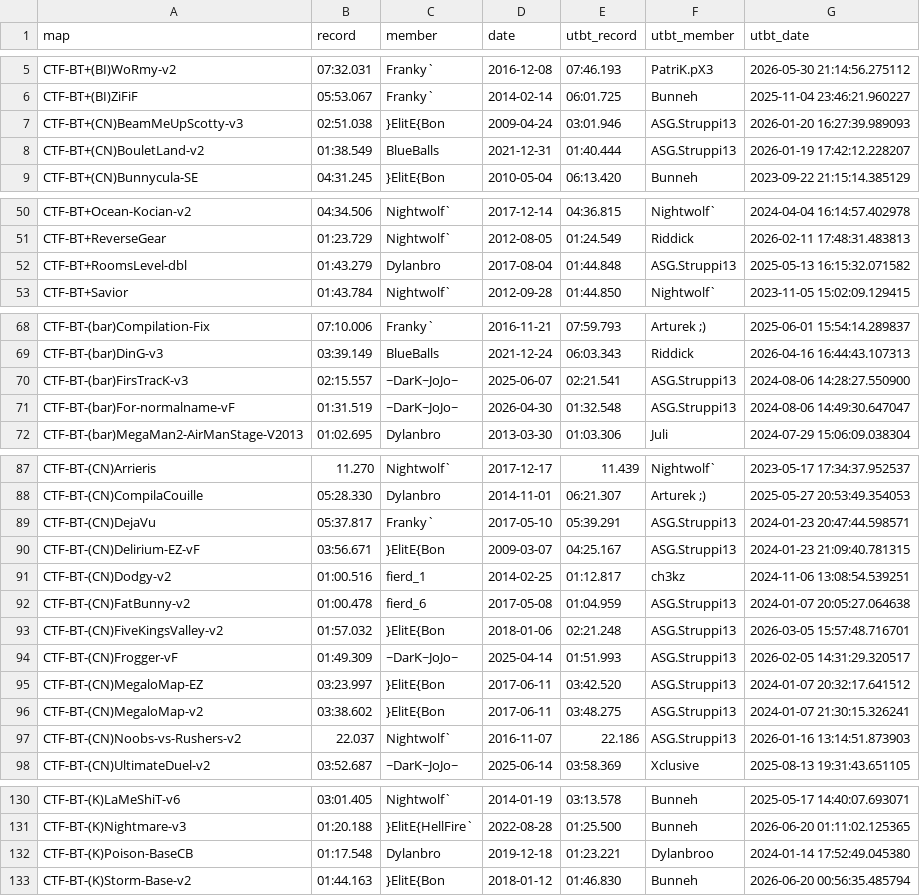
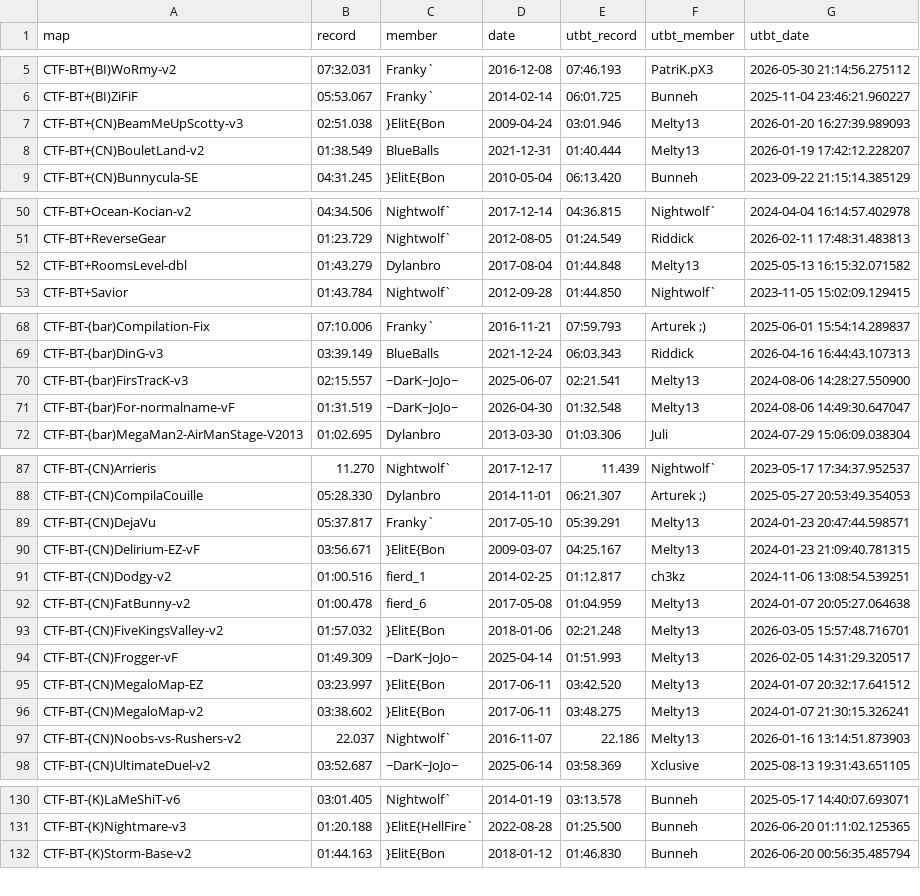
Before and after one commit to UT-BT/utbt_i4g_tracker_frontend, a CSV file: resources/data/unbeaten_i4g_records.csv, drawn as a sheet; only a part is shown, gaps mark what is left out; the diff covers the shown part only.

```diff
--- a/resources/data/unbeaten_i4g_records.csv
+++ b/resources/data/unbeaten_i4g_records.csv
@@ -6,4 +6,4 @@ CTF-BT+(BI)WoRmy-v2,07:32.031,Franky`,2016-12-08,07:46.193,PatriK.pX3,2026-05-30
 CTF-BT+(BI)ZiFiF,05:53.067,Franky`,2014-02-14,06:01.725,Bunneh,2025-11-04 23:46:21.960227
-CTF-BT+(CN)BeamMeUpScotty-v3,02:51.038,}ElitE{Bon,2009-04-24,03:01.946,ASG.Struppi13,2026-01-20 16:27:39.989093
-CTF-BT+(CN)BouletLand-v2,01:38.549,BlueBalls,2021-12-31,01:40.444,ASG.Struppi13,2026-01-19 17:42:12.228207
+CTF-BT+(CN)BeamMeUpScotty-v3,02:51.038,}ElitE{Bon,2009-04-24,03:01.946,Melty13,2026-01-20 16:27:39.989093
+CTF-BT+(CN)BouletLand-v2,01:38.549,BlueBalls,2021-12-31,01:40.444,Melty13,2026-01-19 17:42:12.228207
 CTF-BT+(CN)Bunnycula-SE,04:31.245,}ElitE{Bon,2010-05-04,06:13.420,Bunneh,2023-09-22 21:15:14.385129
@@ -51,3 +51,3 @@ CTF-BT+Ocean-Kocian-v2,04:34.506,Nightwolf`,2017-12-14,04:36.815,Nightwolf`,2024
 CTF-BT+ReverseGear,01:23.729,Nightwolf`,2012-08-05,01:24.549,Riddick,2026-02-11 17:48:31.483813
-CTF-BT+RoomsLevel-dbl,01:43.279,Dylanbro,2017-08-04,01:44.848,ASG.Struppi13,2025-05-13 16:15:32.071582
+CTF-BT+RoomsLevel-dbl,01:43.279,Dylanbro,2017-08-04,01:44.848,Melty13,2025-05-13 16:15:32.071582
 CTF-BT+Savior,01:43.784,Nightwolf`,2012-09-28,01:44.850,Nightwolf`,2023-11-05 15:02:09.129415
@@ -69,4 +69,4 @@ CTF-BT-(bar)Compilation-Fix,07:10.006,Franky`,2016-11-21,07:59.793,Arturek ;),20
 CTF-BT-(bar)DinG-v3,03:39.149,BlueBalls,2021-12-24,06:03.343,Riddick,2026-04-16 16:44:43.107313
-CTF-BT-(bar)FirsTracK-v3,02:15.557,~DarK~JoJo~,2025-06-07,02:21.541,ASG.Struppi13,2024-08-06 14:28:27.550900
-CTF-BT-(bar)For-normalname-vF,01:31.519,~DarK~JoJo~,2026-04-30,01:32.548,ASG.Struppi13,2024-08-06 14:49:30.647047
+CTF-BT-(bar)FirsTracK-v3,02:15.557,~DarK~JoJo~,2025-06-07,02:21.541,Melty13,2024-08-06 14:28:27.550900
+CTF-BT-(bar)For-normalname-vF,01:31.519,~DarK~JoJo~,2026-04-30,01:32.548,Melty13,2024-08-06 14:49:30.647047
 CTF-BT-(bar)MegaMan2-AirManStage-V2013,01:02.695,Dylanbro,2013-03-30,01:03.306,Juli,2024-07-29 15:06:09.038304
@@ -88,11 +88,11 @@ CTF-BT-(CN)Arrieris,11.270,Nightwolf`,2017-12-17,11.439,Nightwolf`,2023-05-17 17
 CTF-BT-(CN)CompilaCouille,05:28.330,Dylanbro,2014-11-01,06:21.307,Arturek ;),2025-05-27 20:53:49.354053
-CTF-BT-(CN)DejaVu,05:37.817,Franky`,2017-05-10,05:39.291,ASG.Struppi13,2024-01-23 20:47:44.598571
-CTF-BT-(CN)Delirium-EZ-vF,03:56.671,}ElitE{Bon,2009-03-07,04:25.167,ASG.Struppi13,2024-01-23 21:09:40.781315
+CTF-BT-(CN)DejaVu,05:37.817,Franky`,2017-05-10,05:39.291,Melty13,2024-01-23 20:47:44.598571
+CTF-BT-(CN)Delirium-EZ-vF,03:56.671,}ElitE{Bon,2009-03-07,04:25.167,Melty13,2024-01-23 21:09:40.781315
 CTF-BT-(CN)Dodgy-v2,01:00.516,fierd_1,2014-02-25,01:12.817,ch3kz,2024-11-06 13:08:54.539251
-CTF-BT-(CN)FatBunny-v2,01:00.478,fierd_6,2017-05-08,01:04.959,ASG.Struppi13,2024-01-07 20:05:27.064638
-CTF-BT-(CN)FiveKingsValley-v2,01:57.032,}ElitE{Bon,2018-01-06,02:21.248,ASG.Struppi13,2026-03-05 15:57:48.716701
-CTF-BT-(CN)Frogger-vF,01:49.309,~DarK~JoJo~,2025-04-14,01:51.993,ASG.Struppi13,2026-02-05 14:31:29.320517
-CTF-BT-(CN)MegaloMap-EZ,03:23.997,}ElitE{Bon,2017-06-11,03:42.520,ASG.Struppi13,2024-01-07 20:32:17.641512
-CTF-BT-(CN)MegaloMap-v2,03:38.602,}ElitE{Bon,2017-06-11,03:48.275,ASG.Struppi13,2024-01-07 21:30:15.326241
-CTF-BT-(CN)Noobs-vs-Rushers-v2,22.037,Nightwolf`,2016-11-07,22.186,ASG.Struppi13,2026-01-16 13:14:51.873903
+CTF-BT-(CN)FatBunny-v2,01:00.478,fierd_6,2017-05-08,01:04.959,Melty13,2024-01-07 20:05:27.064638
+CTF-BT-(CN)FiveKingsValley-v2,01:57.032,}ElitE{Bon,2018-01-06,02:21.248,Melty13,2026-03-05 15:57:48.716701
+CTF-BT-(CN)Frogger-vF,01:49.309,~DarK~JoJo~,2025-04-14,01:51.993,Melty13,2026-02-05 14:31:29.320517
+CTF-BT-(CN)MegaloMap-EZ,03:23.997,}ElitE{Bon,2017-06-11,03:42.520,Melty13,2024-01-07 20:32:17.641512
+CTF-BT-(CN)MegaloMap-v2,03:38.602,}ElitE{Bon,2017-06-11,03:48.275,Melty13,2024-01-07 21:30:15.326241
+CTF-BT-(CN)Noobs-vs-Rushers-v2,22.037,Nightwolf`,2016-11-07,22.186,Melty13,2026-01-16 13:14:51.873903
 CTF-BT-(CN)UltimateDuel-v2,03:52.687,~DarK~JoJo~,2025-06-14,03:58.369,Xclusive,2025-08-13 19:31:43.651105
@@ -131,3 +131,2 @@ CTF-BT-(K)LaMeShiT-v6,03:01.405,Nightwolf`,2014-01-19,03:13.578,Bunneh,2025-05-1
 CTF-BT-(K)Nightmare-v3,01:20.188,}ElitE{HellFire`,2022-08-28,01:25.500,Bunneh,2026-06-20 01:11:02.125365
-CTF-BT-(K)Poison-BaseCB,01:17.548,Dylanbro,2019-12-18,01:23.221,Dylanbroo,2024-01-14 17:52:49.045380
 CTF-BT-(K)Storm-Base-v2,01:44.163,}ElitE{Bon,2018-01-12,01:46.830,Bunneh,2026-06-20 00:56:35.485794
```
Also changed, not shown: 29 edited cells elsewhere in this file, resources/data/run_metadata.csv.
